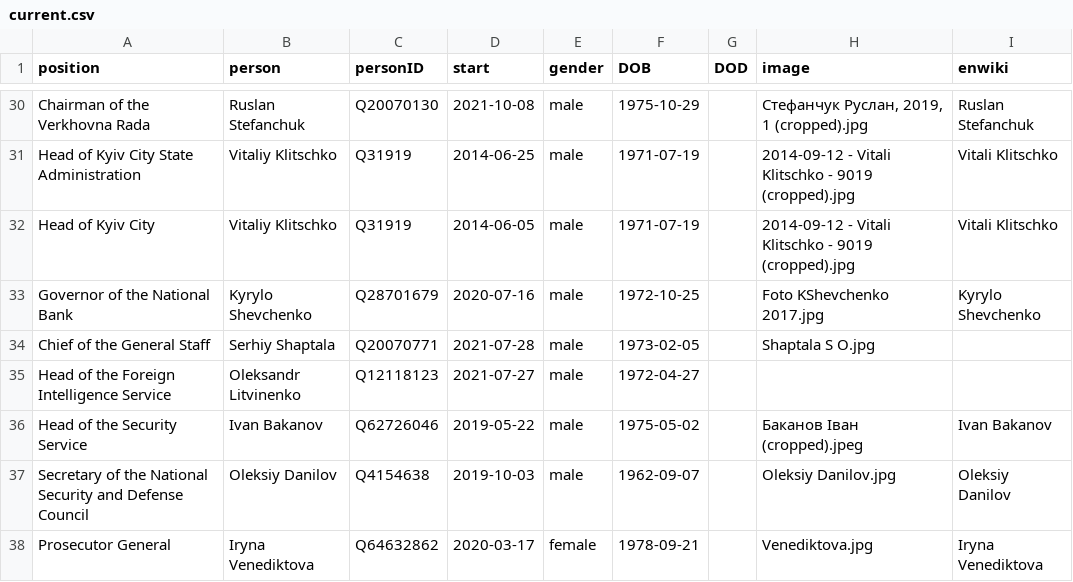
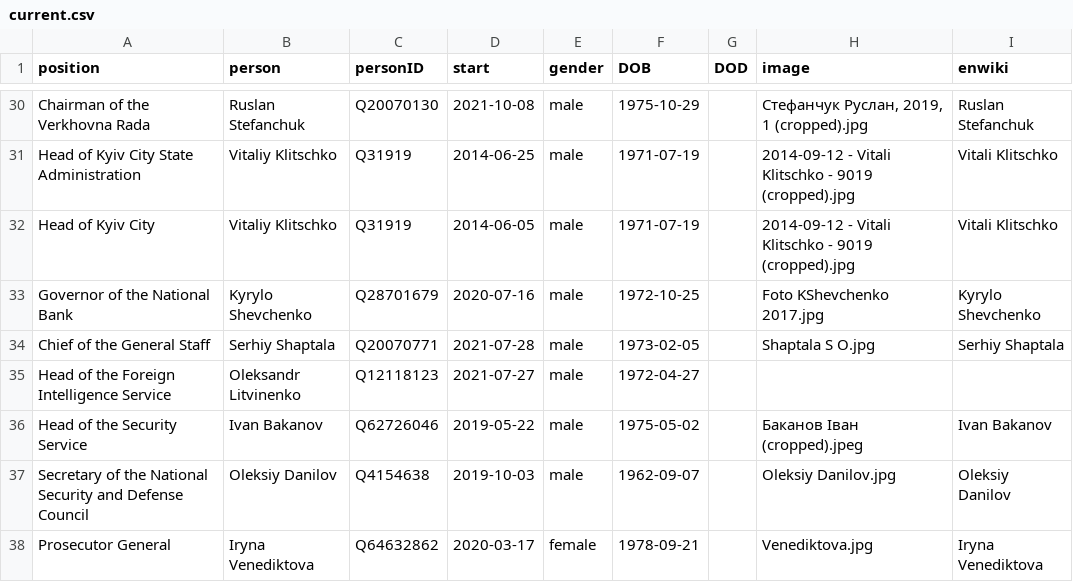
Before and after one commit to every-politician-scrapers/ukraine-cabinet, a CSV file: html/current.csv, drawn as a sheet; only a part is shown, gaps mark what is left out.

```diff
--- a/html/current.csv
+++ b/html/current.csv
@@ -33,3 +33,3 @@ Head of Kyiv City,Vitaliy Klitschko,Q31919,2014-06-05,male,1971-07-19,,2014-09-1
 Governor of the National Bank,Kyrylo Shevchenko,Q28701679,2020-07-16,male,1972-10-25,,Foto KShevchenko 2017.jpg,Kyrylo Shevchenko
-Chief of the General Staff,Serhiy Shaptala,Q20070771,2021-07-28,male,1973-02-05,,Shaptala S O.jpg,
+Chief of the General Staff,Serhiy Shaptala,Q20070771,2021-07-28,male,1973-02-05,,Shaptala S O.jpg,Serhiy Shaptala
 Head of the Foreign Intelligence Service,Oleksandr Litvinenko,Q12118123,2021-07-27,male,1972-04-27,,,
```
Also changed, not shown: html/holders21.csv, 1 other file.
